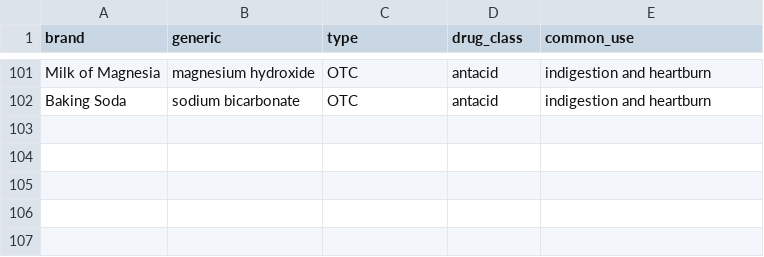
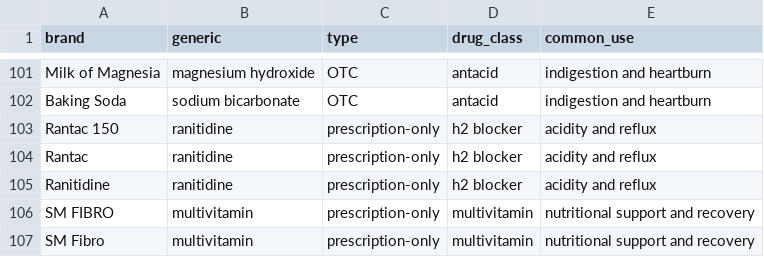
Before and after one commit to Shruti1724/MediSense, a CSV file: backend/data/medicines.csv, drawn as a sheet; only a part is shown, gaps mark what is left out.

Commit message:
feat(ocr): dynamic prescription OCR extraction with pytesseract and ranitidine label

```diff
--- a/backend/data/medicines.csv
+++ b/backend/data/medicines.csv
@@ -102 +102,6 @@ Milk of Magnesia,magnesium hydroxide,OTC,antacid,indigestion and heartburn
 Baking Soda,sodium bicarbonate,OTC,antacid,indigestion and heartburn
+Rantac 150,ranitidine,prescription-only,h2 blocker,acidity and reflux
+Rantac,ranitidine,prescription-only,h2 blocker,acidity and reflux
+Ranitidine,ranitidine,prescription-only,h2 blocker,acidity and reflux
+SM FIBRO,multivitamin,prescription-only,multivitamin,nutritional support and recovery
+SM Fibro,multivitamin,prescription-only,multivitamin,nutritional support and recovery
```
Also changed, not shown: 4 other files.
